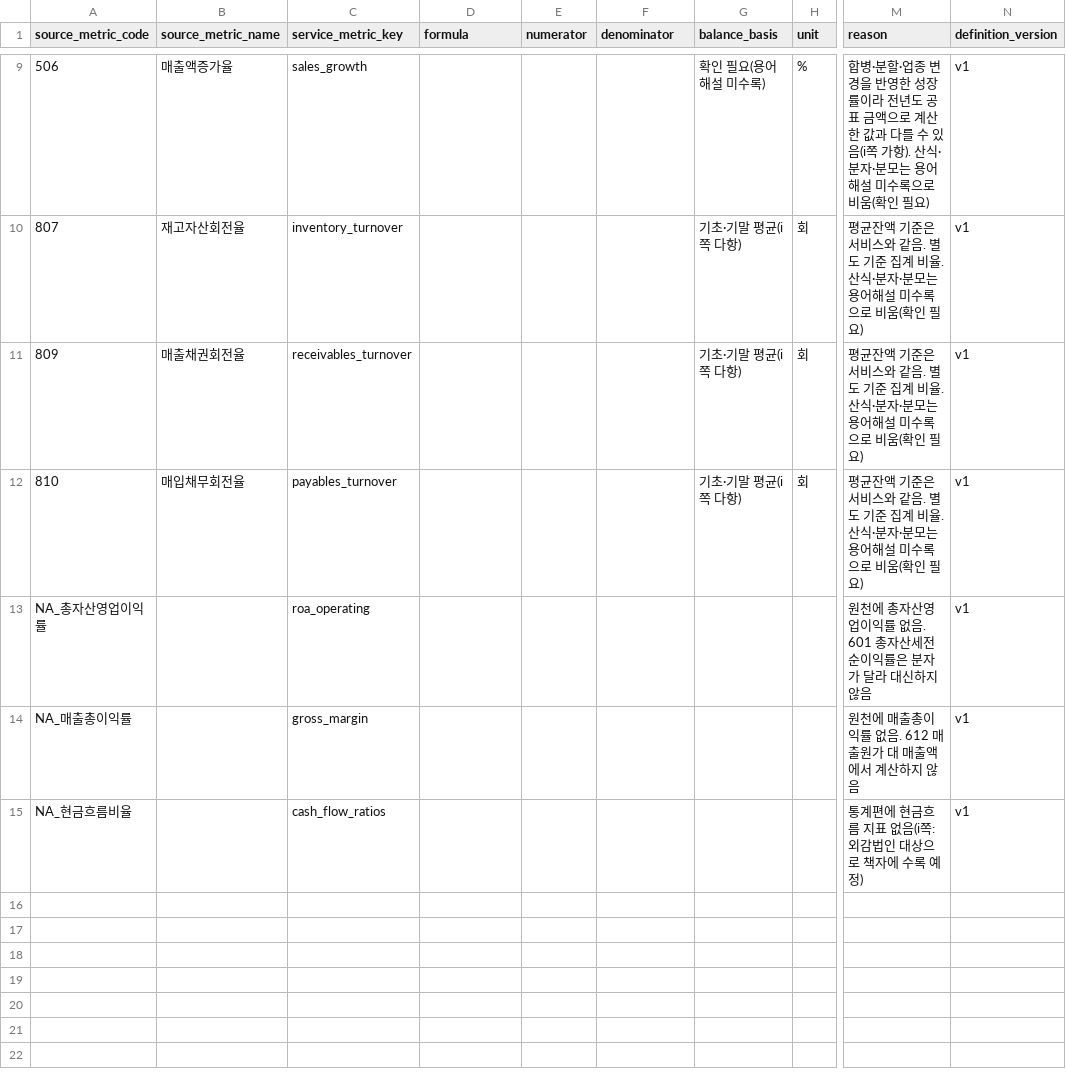
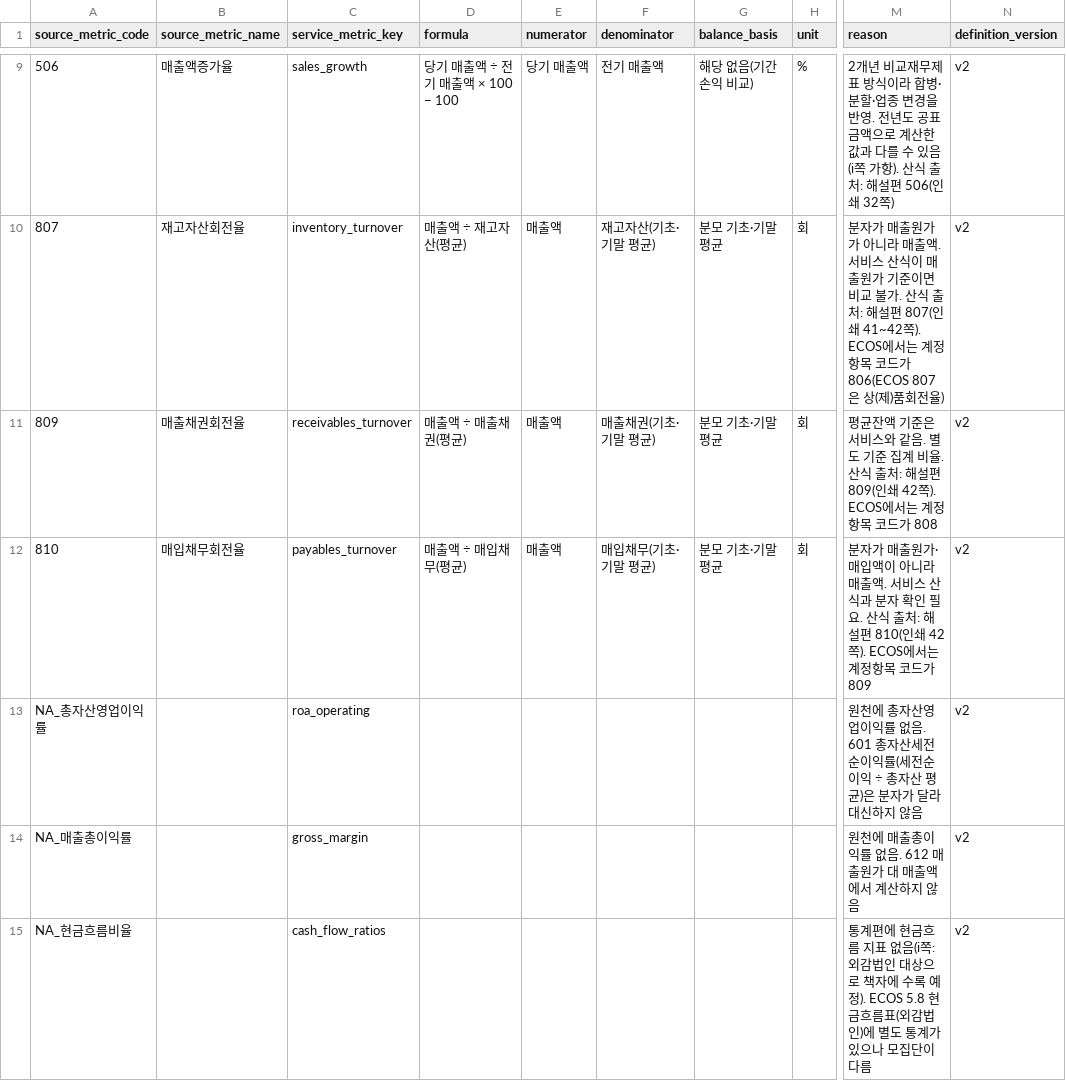
Before and after one commit to loansight-ai/code, a CSV file: backend/data/bok/metric_definitions.csv, drawn as a sheet; only a part is shown, gaps mark what is left out; the diff covers the shown part only; the diff names each change by its address in the sheet, - before the commit and + after, or states it on an @@ line.

```diff
--- a/backend/data/bok/metric_definitions.csv
+++ b/backend/data/bok/metric_definitions.csv
-D9 (formula): (empty)
+D9 (formula): 당기 매출액 ÷ 전기 매출액 × 100 − 100
-E9 (numerator): (empty)
+E9 (numerator): 당기 매출액
-F9 (denominator): (empty)
+F9 (denominator): 전기 매출액
-G9 (balance_basis): 확인 필요(용어해설 미수록)
+G9 (balance_basis): 해당 없음(기간 손익 비교)
-M9 (reason): 합병·분할·업종 변경을 반영한 성장률이라 전년도 공표 금액으로 계산한 값과 다를 수 있음(i쪽 가항). 산식·분자·분모는 용어해설 미수록으로 비움(확인 필요)
+M9 (reason): 2개년 비교재무제표 방식이라 합병·분할·업종 변경을 반영. 전년도 공표 금액으로 계산한 값과 다를 수 있음(i쪽 가항). 산식 출처: 해설편 506(인쇄 32쪽)
-N9:N15 (definition_version): v1
+N9:N15 (definition_version): v2
-D10 (formula): (empty)
+D10 (formula): 매출액 ÷ 재고자산(평균)
-E10:E12 (numerator): (empty)
+E10:E12 (numerator): 매출액
-F10 (denominator): (empty)
+F10 (denominator): 재고자산(기초·기말 평균)
-G10:G12 (balance_basis): 기초·기말 평균(i쪽 다항)
+G10:G12 (balance_basis): 분모 기초·기말 평균
-M10 (reason): 평균잔액 기준은 서비스와 같음. 별도 기준 집계 비율. 산식·분자·분모는 용어해설 미수록으로 비움(확인 필요)
+M10 (reason): 분자가 매출원가가 아니라 매출액. 서비스 산식이 매출원가 기준이면 비교 불가. 산식 출처: 해설편 807(인쇄 41~42쪽). ECOS에서는 계정항목 코드가 806(ECOS 807은 상(제)품회전율)
-D11 (formula): (empty)
+D11 (formula): 매출액 ÷ 매출채권(평균)
-F11 (denominator): (empty)
+F11 (denominator): 매출채권(기초·기말 평균)
-M11 (reason): …율. 산식·분자·분모는 용어해설 미수록으로 비움(확인 필요)
+M11 (reason): …율. 산식 출처: 해설편 809(인쇄 42쪽). ECOS에서는 계정항목 코드가 808
-D12 (formula): (empty)
+D12 (formula): 매출액 ÷ 매입채무(평균)
-F12 (denominator): (empty)
+F12 (denominator): 매입채무(기초·기말 평균)
-M12 (reason): 평균잔액 기준은 서비스와 같음. 별도 기준 집계 비율. 산식·분자·분모는 용어해설 미수록으로 비움(확인 필요)
+M12 (reason): 분자가 매출원가·매입액이 아니라 매출액. 서비스 산식과 분자 확인 필요. 산식 출처: 해설편 810(인쇄 42쪽). ECOS에서는 계정항목 코드가 809
-M13 (reason): …순이익률은 분자…
+M13 (reason): …순이익률(세전순이익 ÷ 총자산 평균)은 분자…
-M15 (reason): …록 예정)
+M15 (reason): …록 예정). ECOS 5.8 현금흐름표(외감법인)에 별도 통계가 있으나 모집단이 다름
```
Also changed, not shown: 42 edited cells elsewhere in this file, backend/data/bok/source_release.csv, 10 other files.
